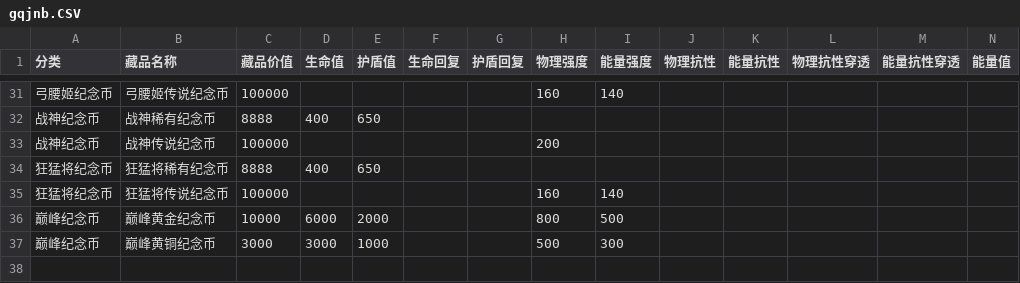
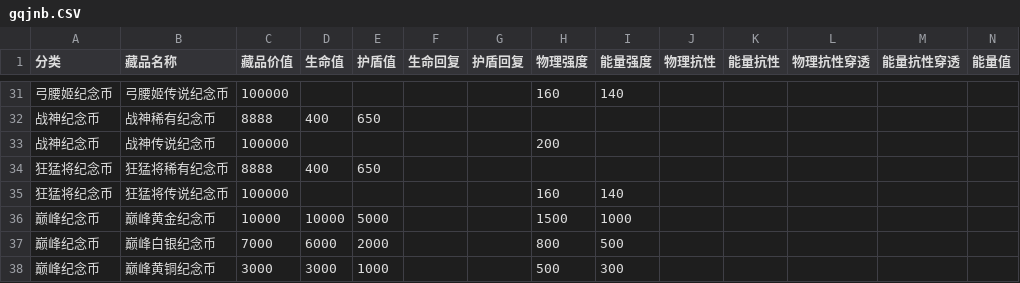
Before and after one commit to xLikeWATCHDOG/ssjj, a CSV file: public/data/all/gqjnb.CSV, drawn as a sheet; only a part is shown, gaps mark what is left out; rows hold the shown columns only; the diff names each change by its address in the sheet, - before the commit and + after, or states it on an @@ line.

```diff
--- a/public/data/all/gqjnb.CSV
+++ b/public/data/all/gqjnb.CSV
-D36 (生命值): 6000
+D36 (生命值): 10000
-E36 (护盾值): 2000
+E36 (护盾值): 5000
-H36 (物理强度): 800
+H36 (物理强度): 1500
-I36 (能量强度): 500
+I36 (能量强度): 1000
+row 37: 巅峰纪念币 | 巅峰白银纪念币 | 7000 | 6000 | 2000 |  |  | 800 | 500
```
Also changed, not shown: 8 other files.
